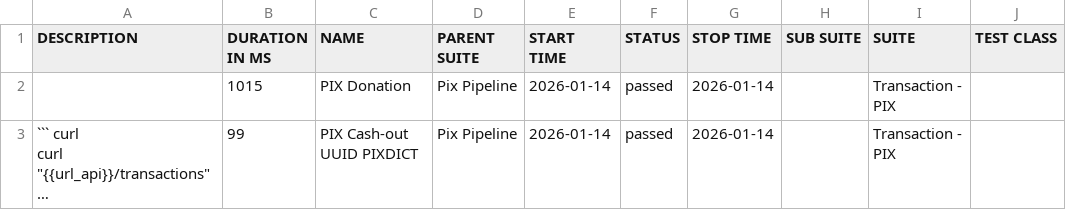
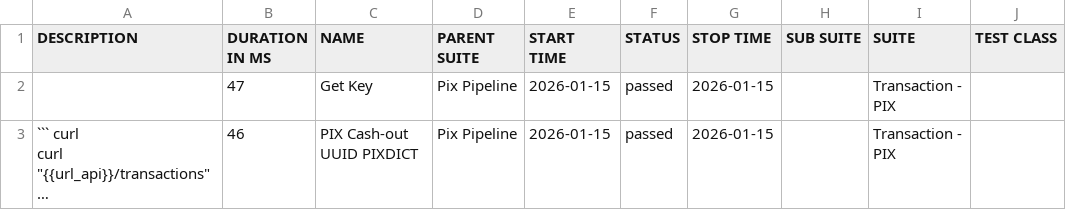
Before and after one commit to OrbitallAPI/Orbitall-API-Pipeline, a CSV file: allure-report/data/suites.csv, drawn as a sheet; only a part is shown; long unchanged cells end in …; the diff covers the shown part only; the diff names each change by its address in the sheet, - before the commit and + after, or states it on an @@ line.

```diff
--- a/allure-report/data/suites.csv
+++ b/allure-report/data/suites.csv
-B2 (DURATION IN MS): 1015
+B2 (DURATION IN MS): 47
-C2 (NAME): PIX Donation
+C2 (NAME): Get Key
-E2:E3 (START TIME): 2026-01-14
+E2:E3 (START TIME): 2026-01-15
-G2:G3 (STOP TIME): 2026-01-14
+G2:G3 (STOP TIME): 2026-01-15
-B3 (DURATION IN MS): 99
+B3 (DURATION IN MS): 46
```
Also changed, not shown: 1 added row, 1 removed row and 10 edited cells elsewhere in this file, 56 other files.
